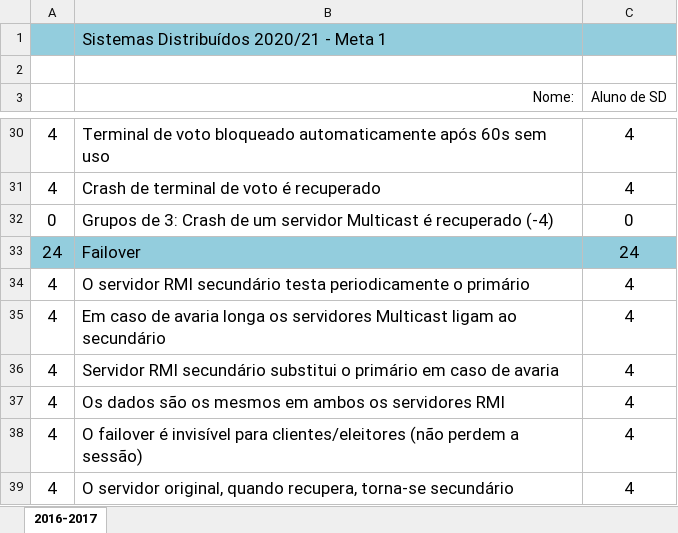
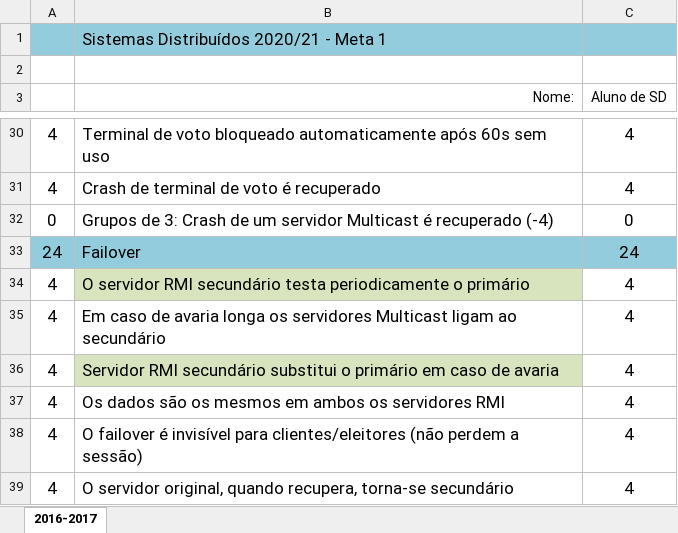
Before and after one commit to jcarnide97/Projeto-SD, an Excel workbook: sd_checklist_meta1.xlsx, sheet 2016-2017, drawn as a sheet; only a part is shown, gaps mark what is left out; values as stored, in another font and other column widths than the file's, no borders; the diff names each change by its address in the sheet, - before the commit and + after, or states it on an @@ line.

```diff
--- a/sd_checklist_meta1.xlsx (sheet 2016-2017)
+++ b/sd_checklist_meta1.xlsx (sheet 2016-2017)
-B34 fill: none
+B34 fill: #D7E4BD
-B36 fill: none
+B36 fill: #D7E4BD
```
Also changed, not shown: 7 other files.
